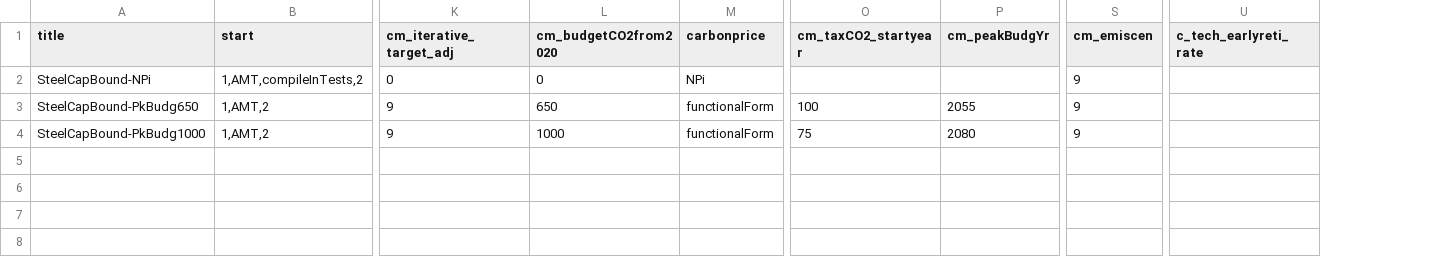
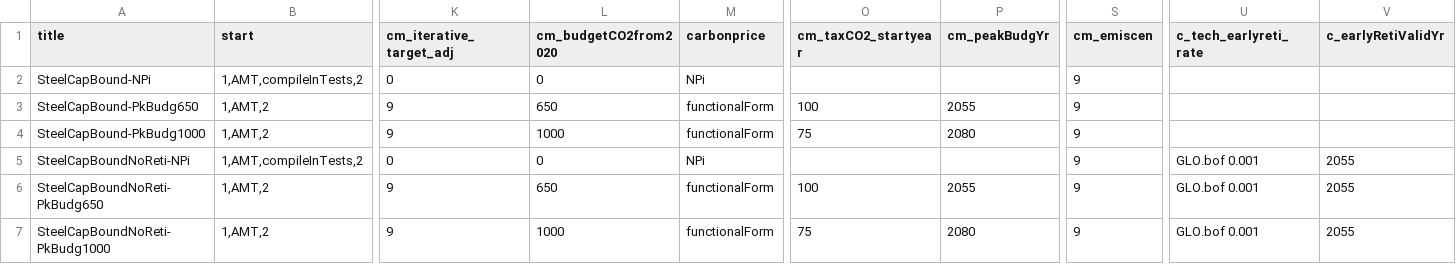
Before and after one commit to clarabachorz/remind, a CSV file: config/scenario_config_steel.csv, drawn as a sheet; only a part is shown, gaps mark what is left out; rows hold the shown columns only; the diff names each change by its address in the sheet, - before the commit and + after, or states it on an @@ line.

Commit message:
Added NoEarlyRetirement scenarios

```diff
--- a/config/scenario_config_steel.csv
+++ b/config/scenario_config_steel.csv
+column V (c_earlyRetiValidYr), empty
+row 5: SteelCapBoundNoReti-NPi | 1,AMT,compileInTests,2 | 0 | 0 | NPi |  |  | 9 | GLO.bof 0.001 | 2055
+row 6: SteelCapBoundNoReti-PkBudg650 | 1,AMT,2 | 9 | 650 | functionalForm | 100 | 2055 | 9 | GLO.bof 0.001 | 2055
+row 7: SteelCapBoundNoReti-PkBudg1000 | 1,AMT,2 | 9 | 1000 | functionalForm | 75 | 2080 | 9 | GLO.bof 0.001 | 2055
```
